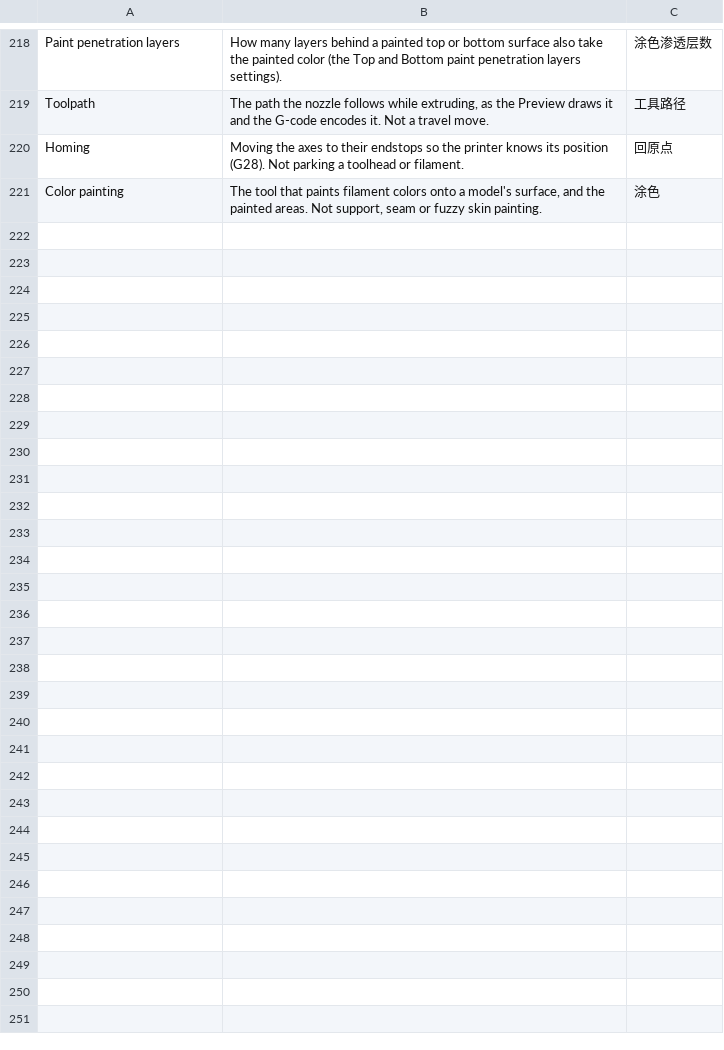
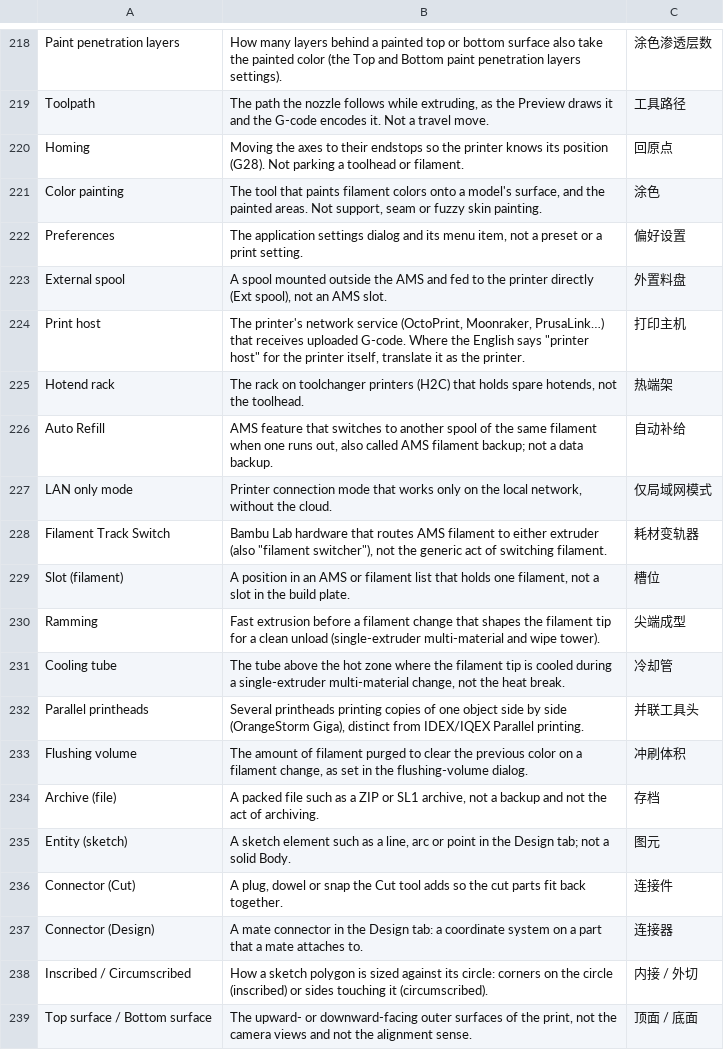
Before and after one commit to NanashiTheNameless/OrcaSlicer_WIKI, a TSV file: developer_reference/glossary/zh_CN.tsv, drawn as a sheet; only a part is shown, gaps mark what is left out; the diff names each change by its address in the sheet, - before the commit and + after, or states it on an @@ line.

Commit message:
Glossary: add eighteen terms with their Simplified Chinese renderings (#415)

```diff
--- a/developer_reference/glossary/zh_CN.tsv
+++ b/developer_reference/glossary/zh_CN.tsv
+row 222: Preferences | The application settings dialog and its menu item, not a preset or a print setting. | 偏好设置
+row 223: External spool | A spool mounted outside the AMS and fed to the printer directly (Ext spool), not an AMS slot. | 外置料盘
+row 224: Print host | The printer's network service (OctoPrint, Moonraker, PrusaLink…) that receives uploaded G-code. Where the English says "printer host" for the printer itself, translate it as the printer. | 打印主机
+row 225: Hotend rack | The rack on toolchanger printers (H2C) that holds spare hotends, not the toolhead. | 热端架
+row 226: Auto Refill | AMS feature that switches to another spool of the same filament when one runs out, also called AMS filament backup; not a data backup. | 自动补给
+row 227: LAN only mode | Printer connection mode that works only on the local network, without the cloud. | 仅局域网模式
+row 228: Filament Track Switch | Bambu Lab hardware that routes AMS filament to either extruder (also "filament switcher"), not the generic act of switching filament. | 耗材变轨器
+row 229: Slot (filament) | A position in an AMS or filament list that holds one filament, not a slot in the build plate. | 槽位
+row 230: Ramming | Fast extrusion before a filament change that shapes the filament tip for a clean unload (single-extruder multi-material and wipe tower). | 尖端成型
+row 231: Cooling tube | The tube above the hot zone where the filament tip is cooled during a single-extruder multi-material change, not the heat break. | 冷却管
+row 232: Parallel printheads | Several printheads printing copies of one object side by side (OrangeStorm Giga), distinct from IDEX/IQEX Parallel printing. | 并联工具头
+row 233: Flushing volume | The amount of filament purged to clear the previous color on a filament change, as set in the flushing-volume dialog. | 冲刷体积
+row 234: Archive (file) | A packed file such as a ZIP or SL1 archive, not a backup and not the act of archiving. | 存档
+row 235: Entity (sketch) | A sketch element such as a line, arc or point in the Design tab; not a solid Body. | 图元
+row 236: Connector (Cut) | A plug, dowel or snap the Cut tool adds so the cut parts fit back together. | 连接件
+row 237: Connector (Design) | A mate connector in the Design tab: a coordinate system on a part that a mate attaches to. | 连接器
+row 238: Inscribed / Circumscribed | How a sketch polygon is sized against its circle: corners on the circle (inscribed) or sides touching it (circumscribed). | 内接 / 外切
+row 239: Top surface / Bottom surface | The upward- or downward-facing outer surfaces of the print, not the camera views and not the alignment sense. | 顶面 / 底面
```
Also changed, not shown: developer_reference/glossary/ca.tsv, developer_reference/glossary/cs.tsv, 21 other files.
